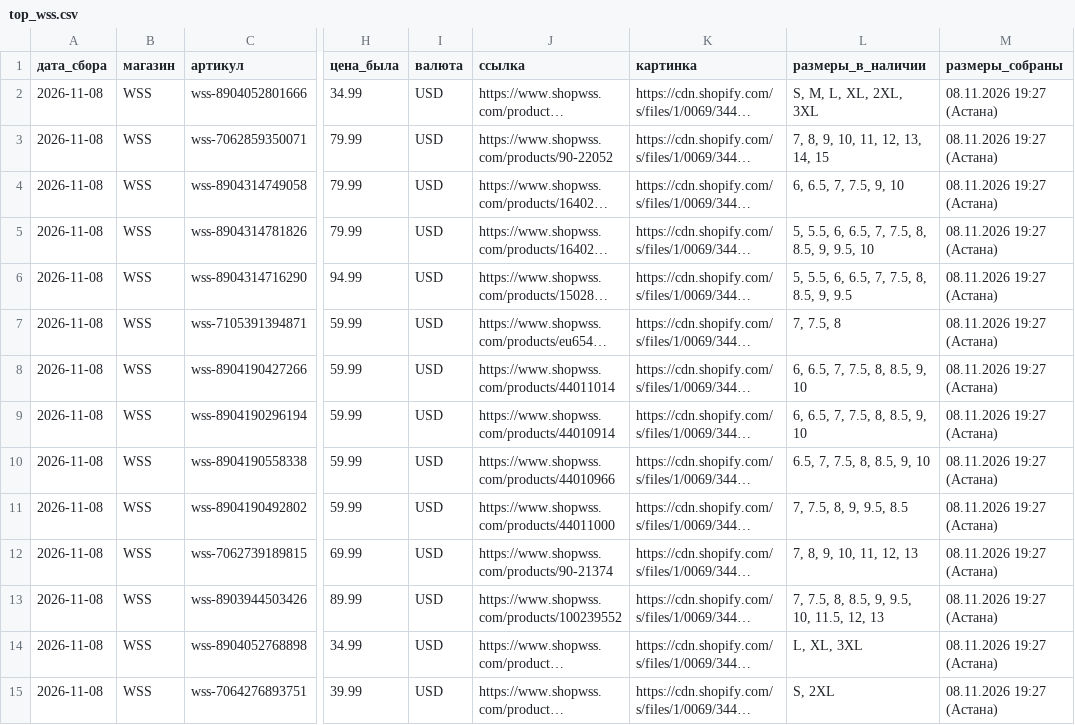
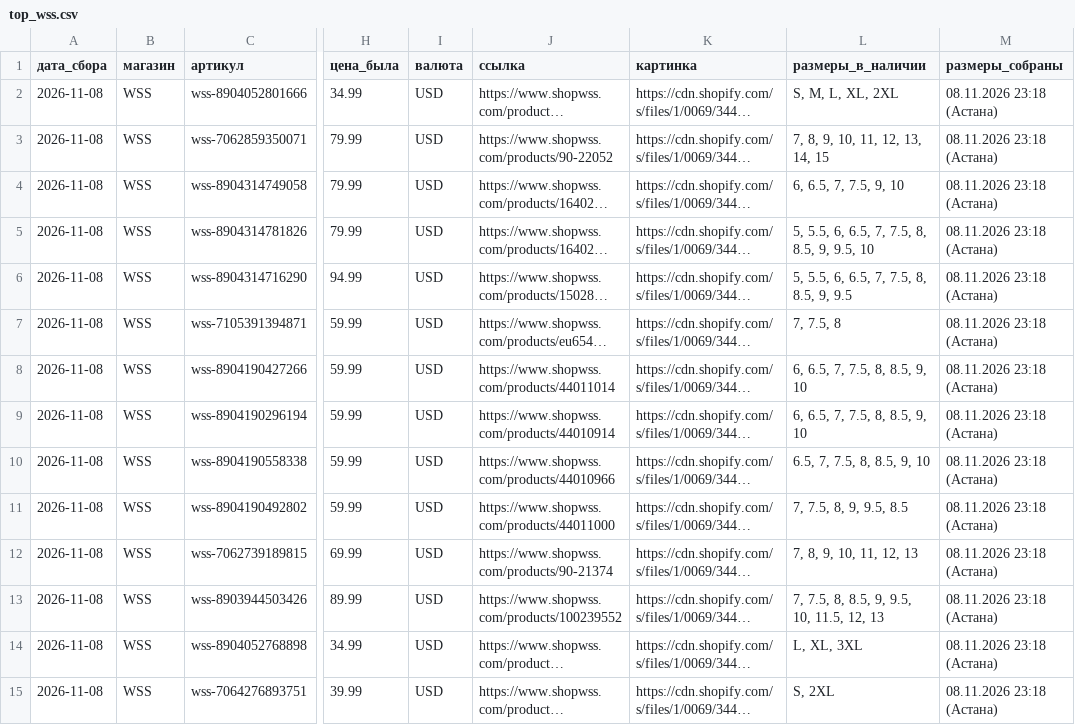
Before and after one commit to labramostore/kursy, a CSV file: top_wss.csv, drawn as a sheet; only a part is shown, gaps mark what is left out; long unchanged cells end in …; the diff covers the shown part only; the diff names each change by its address in the sheet, - before the commit and + after, or states it on an @@ line.

```diff
--- a/top_wss.csv
+++ b/top_wss.csv
-L2 (размеры_в_наличии): S, M, L, XL, 2XL, 3XL
+L2 (размеры_в_наличии): S, M, L, XL, 2XL
-M2:M15 (размеры_собраны): 08.11.2026 19:27 (Астана)
+M2:M15 (размеры_собраны): 08.11.2026 23:18 (Астана)
```
Also changed, not shown: 36 edited cells elsewhere in this file, top_asphaltgold.csv, 10 other files.
